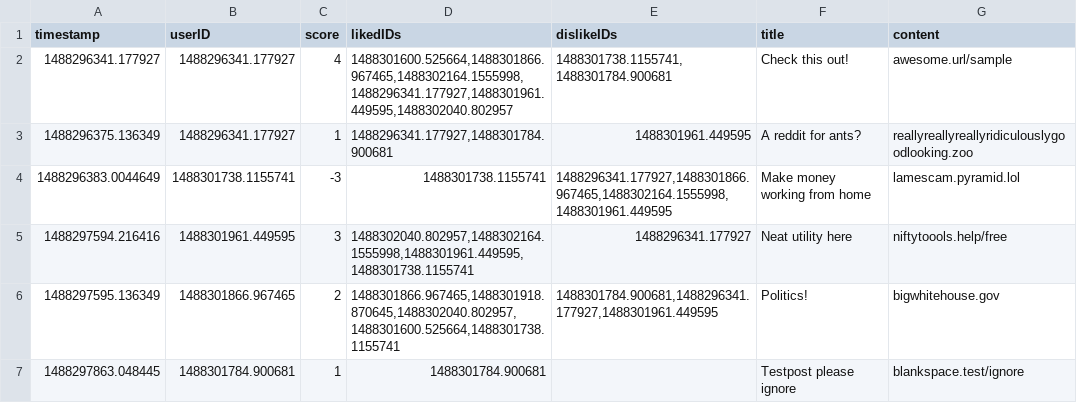
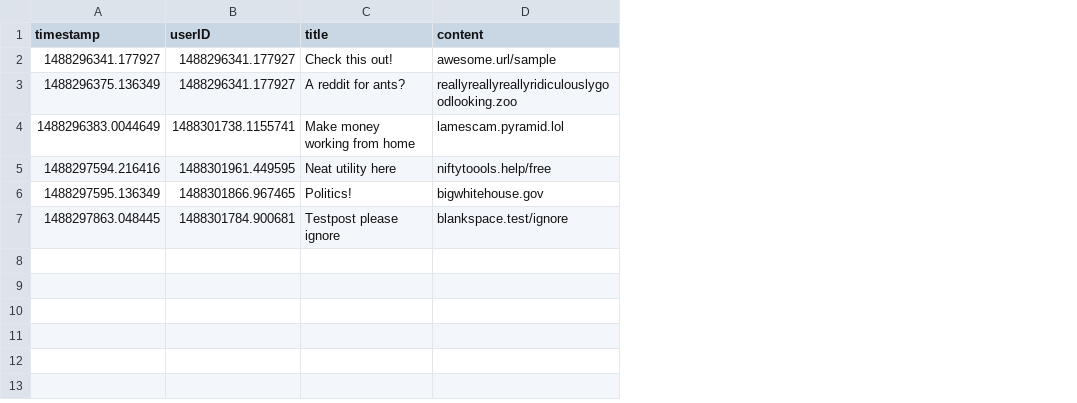
Before and after one commit to omahacodeschool/upvoter, a CSV file: data/posts.csv, drawn as a sheet; the diff names each change by its address in the sheet, - before the commit and + after, or states it on an @@ line.

Commit message:
Re-org data into third csv

```diff
--- a/data/posts.csv
+++ b/data/posts.csv
-column C (score), rows 2-7: 4 | 1 | -3 | 3 | 2 | 1
-column D (likedIDs), rows 2-7: 1488301600.525664,1488301866.967465,1488302164.1555998,1488296341.177927,1488301961.449595,1488302040.802957 | 1488296341.177927,1488301784.900681 | 1488301738.1155741 | 1488302040.802957,1488302164.1555998,1488301961.449595,1488301738.1155741 | 1488301866.967465,1488301918.870645,1488302040.802957,1488301600.525664,1488301738.1155741 | 1488301784.900681
-column E (dislikeIDs), rows 2-6: 1488301738.1155741,1488301784.900681 | 1488301961.449595 | 1488296341.177927,1488301866.967465,1488302164.1555998,1488301961.449595 | 1488296341.177927 | 1488301784.900681,1488296341.177927,1488301961.449595
```
Also changed, not shown: 1 other file.
